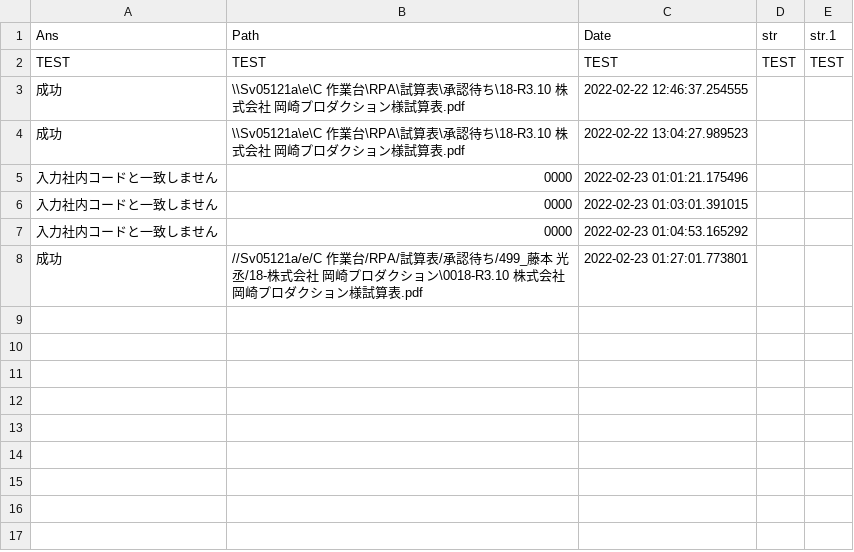
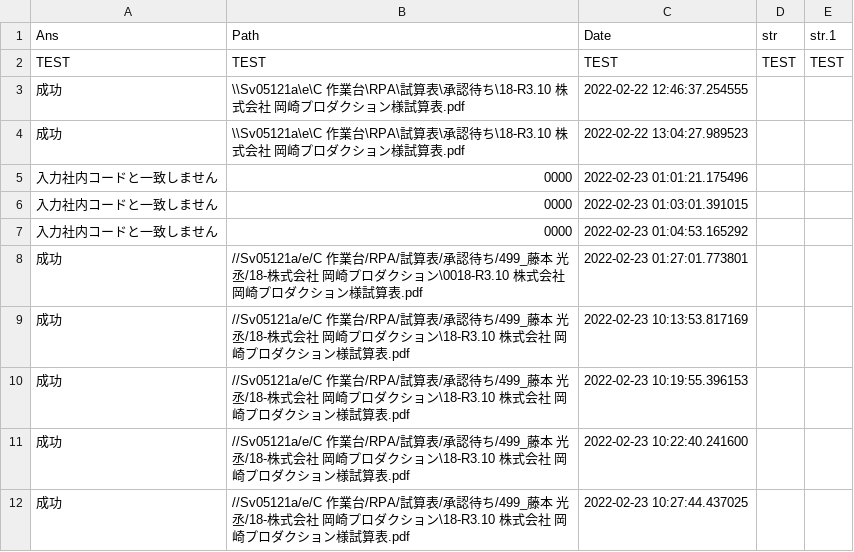
Before and after one commit to hasegawakaikeirpa/RPAScript, a CSV file: RPAPhoto/MJS_Sisanhyou/Log/Log.csv, drawn as a sheet; the diff names each change by its address in the sheet, - before the commit and + after, or states it on an @@ line.

```diff
--- a/RPAPhoto/MJS_Sisanhyou/Log/Log.csv
+++ b/RPAPhoto/MJS_Sisanhyou/Log/Log.csv
+row 9: 成功 | //Sv05121a/e/C 作業台/RPA/試算表/承認待ち/499_藤本 光丞/18-株式会社 岡崎プロダクション\18-R3.10 株式会社 岡崎プロダクション様試算表.pdf | 2022-02-23 10:13:53.817169
+row 10: 成功 | //Sv05121a/e/C 作業台/RPA/試算表/承認待ち/499_藤本 光丞/18-株式会社 岡崎プロダクション\18-R3.10 株式会社 岡崎プロダクション様試算表.pdf | 2022-02-23 10:19:55.396153
+row 11: 成功 | //Sv05121a/e/C 作業台/RPA/試算表/承認待ち/499_藤本 光丞/18-株式会社 岡崎プロダクション\18-R3.10 株式会社 岡崎プロダクション様試算表.pdf | 2022-02-23 10:22:40.241600
+row 12: 成功 | //Sv05121a/e/C 作業台/RPA/試算表/承認待ち/499_藤本 光丞/18-株式会社 岡崎プロダクション\18-R3.10 株式会社 岡崎プロダクション様試算表.pdf | 2022-02-23 10:27:44.437025
```
Also changed, not shown: RPAPhoto/TKC_SeikyuuNyuuryoku/Log/請求入力フロー結果.csv, 4 other files.
